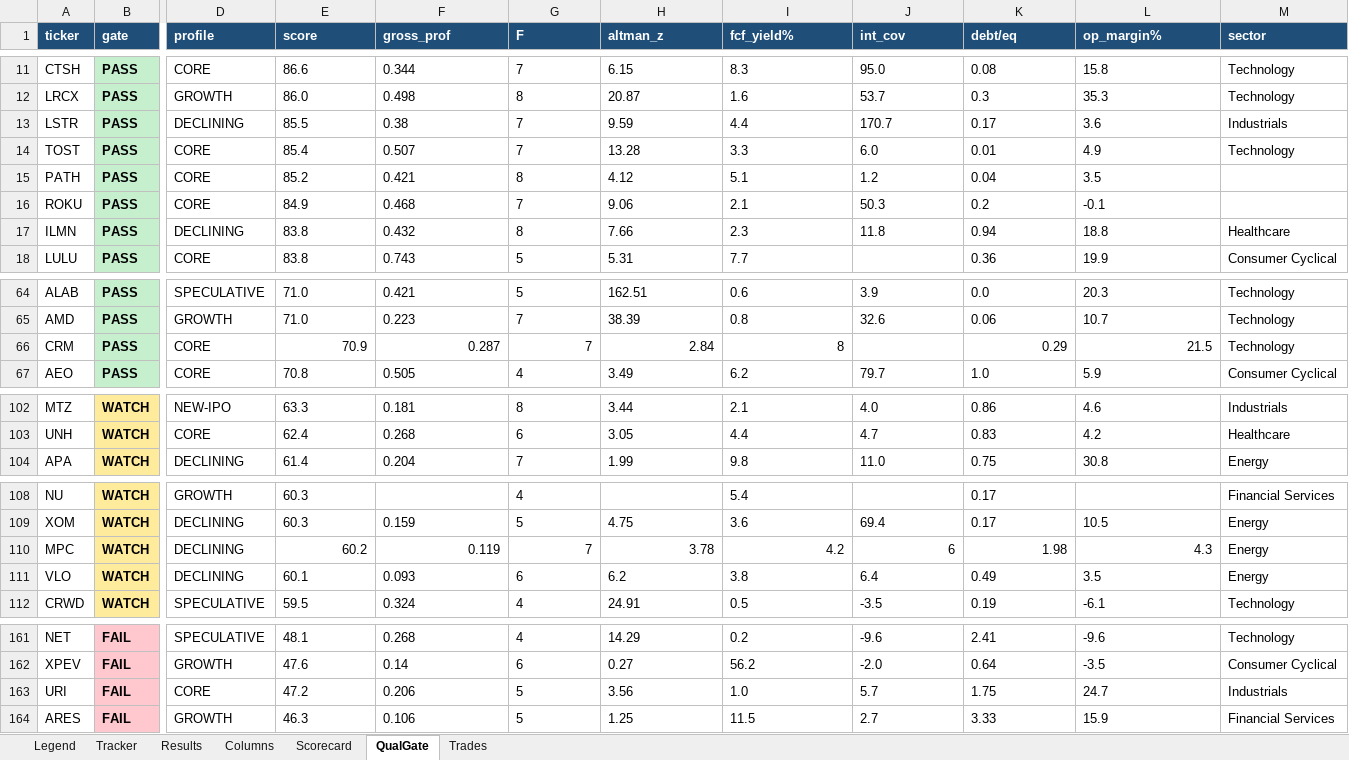
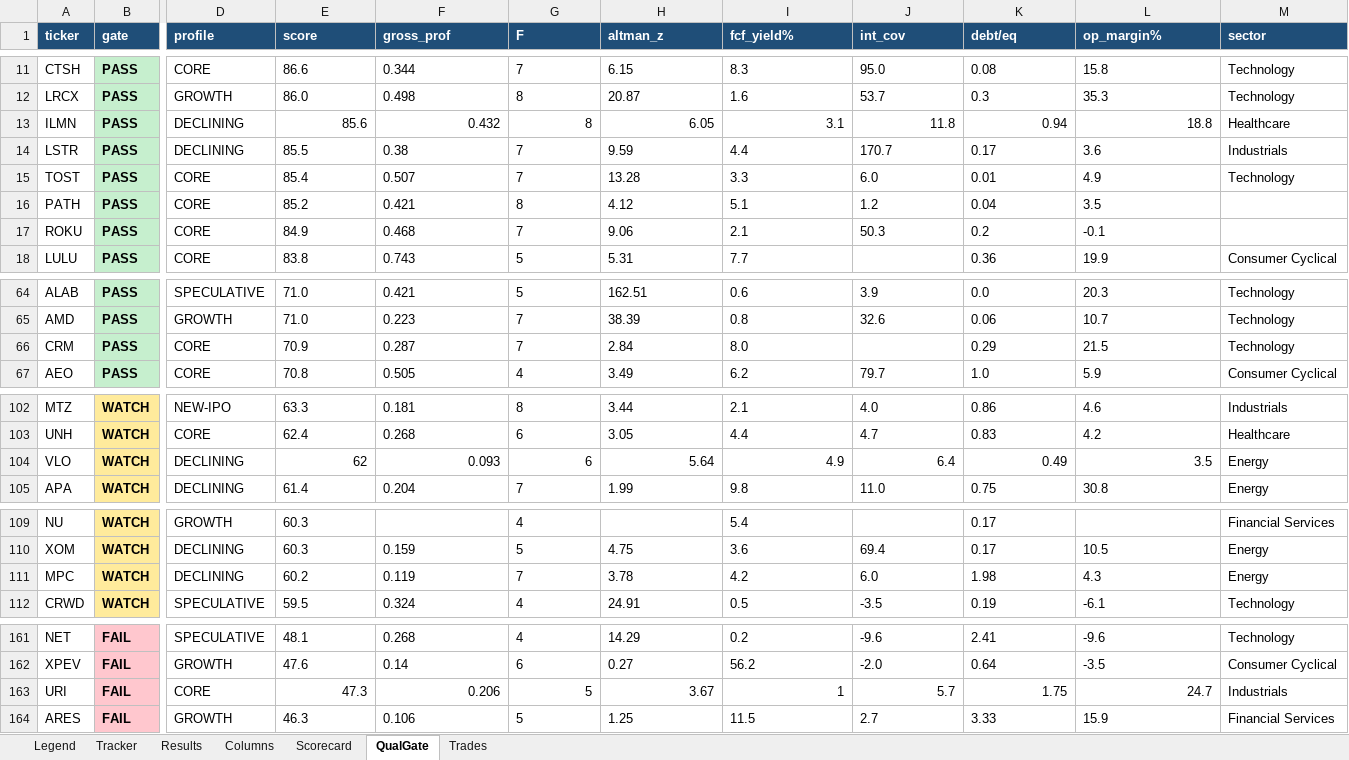
Before and after one commit to gjv-81/slowswing, an Excel workbook: STS_holy_grail.xlsx, sheet QualGate, drawn as a sheet; only a part is shown, gaps mark what is left out; values as stored, in another font and other column widths than the file's, no borders; removed rows and columns are numbered as before the commit, all else as after; rows hold the shown columns only; the diff covers the shown part only; the diff names each change by its address in the sheet, - before the commit and + after, or states it on an @@ line.

```diff
--- a/STS_holy_grail.xlsx (sheet QualGate)
+++ b/STS_holy_grail.xlsx (sheet QualGate)
+row 13: ILMN | PASS | DECLINING | 85.6 | 0.432 | 8 | 6.05 | 3.1 | 11.8 | 0.94 | 18.8 | Healthcare
-row 17: ILMN | PASS | DECLINING | 83.8 | 0.432 | 8 | 7.66 | 2.3 | 11.8 | 0.94 | 18.8 | Healthcare
-E66:H66 alignment: right
+E66:H66 alignment: left
-I66 (fcf_yield%): 8
+I66 (fcf_yield%): 8.0
-K66:L66 alignment: right
+K66:L66 alignment: left
+row 104: VLO | WATCH | DECLINING | 62 | 0.093 | 6 | 5.64 | 4.9 | 6.4 | 0.49 | 3.5 | Energy
-E111:I111 alignment: right
+E111:I111 alignment: left
-J111 (int_cov): 6
+J111 (int_cov): 6.0
-K111:L111 alignment: right
+K111:L111 alignment: left
-row 111: VLO | WATCH | DECLINING | 60.1 | 0.093 | 6 | 6.2 | 3.8 | 6.4 | 0.49 | 3.5 | Energy
-E163 (score): 47.2
+E163 (score): 47.3
-F163:G163 alignment: left
+F163:G163 alignment: right
-H163 (altman_z): 3.56
+H163 (altman_z): 3.67
-I163 (fcf_yield%): 1.0
+I163 (fcf_yield%): 1
-J163:L163 alignment: left
+J163:L163 alignment: right
```
Also changed, not shown: cell formats elsewhere in this sheet, sheet Tracker, sheet Results, sheet Scorecard, sheet Trades, STS_holy_grail_v2.xlsx, sts_ml_paper_tracker.xlsx, 9 other files.
